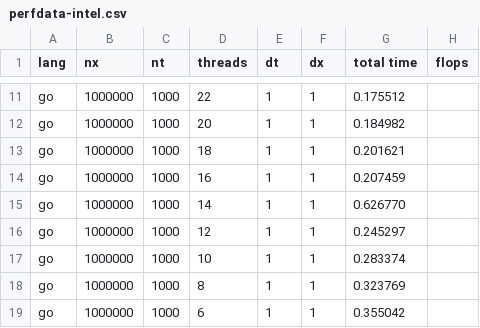
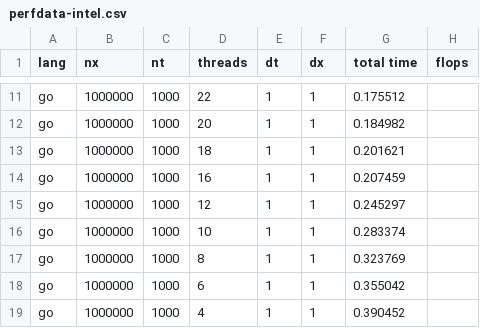
Before and after one commit to diehlpk/async_heat_equation, a CSV file: perfdata-intel.csv, drawn as a sheet; only a part is shown, gaps mark what is left out; the shorter side is filled out with more unchanged rows.

Commit message:
Improve text output and get rid of bad go data pt

```diff
--- a/perfdata-intel.csv
+++ b/perfdata-intel.csv
@@ -14,3 +14,2 @@ go,1000000,1000,18,1,1,0.201621
 go,1000000,1000,16,1,1,0.207459
-go,1000000,1000,14,1,1,0.626770
 go,1000000,1000,12,1,1,0.245297
```
Also changed, not shown: 1 other file.
